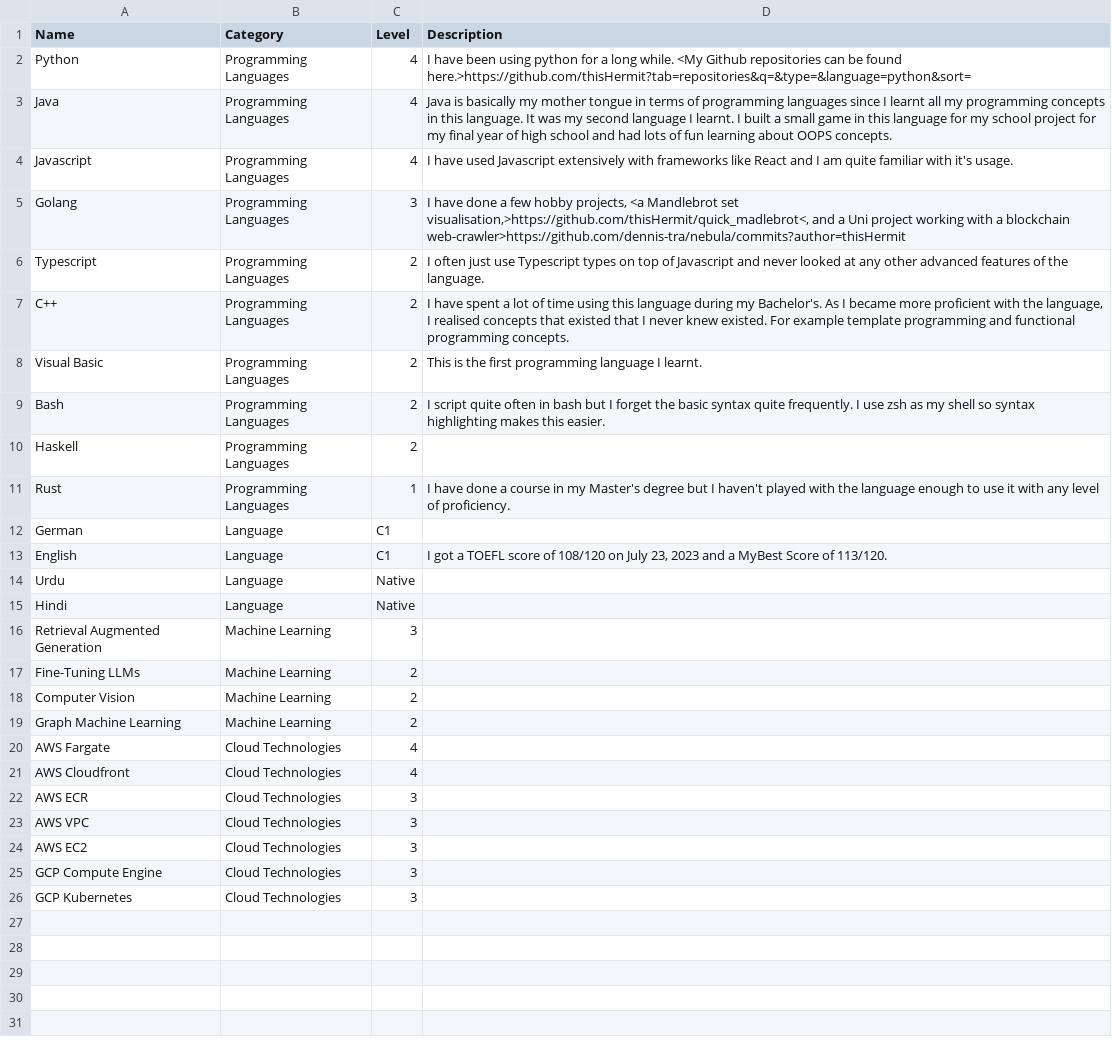
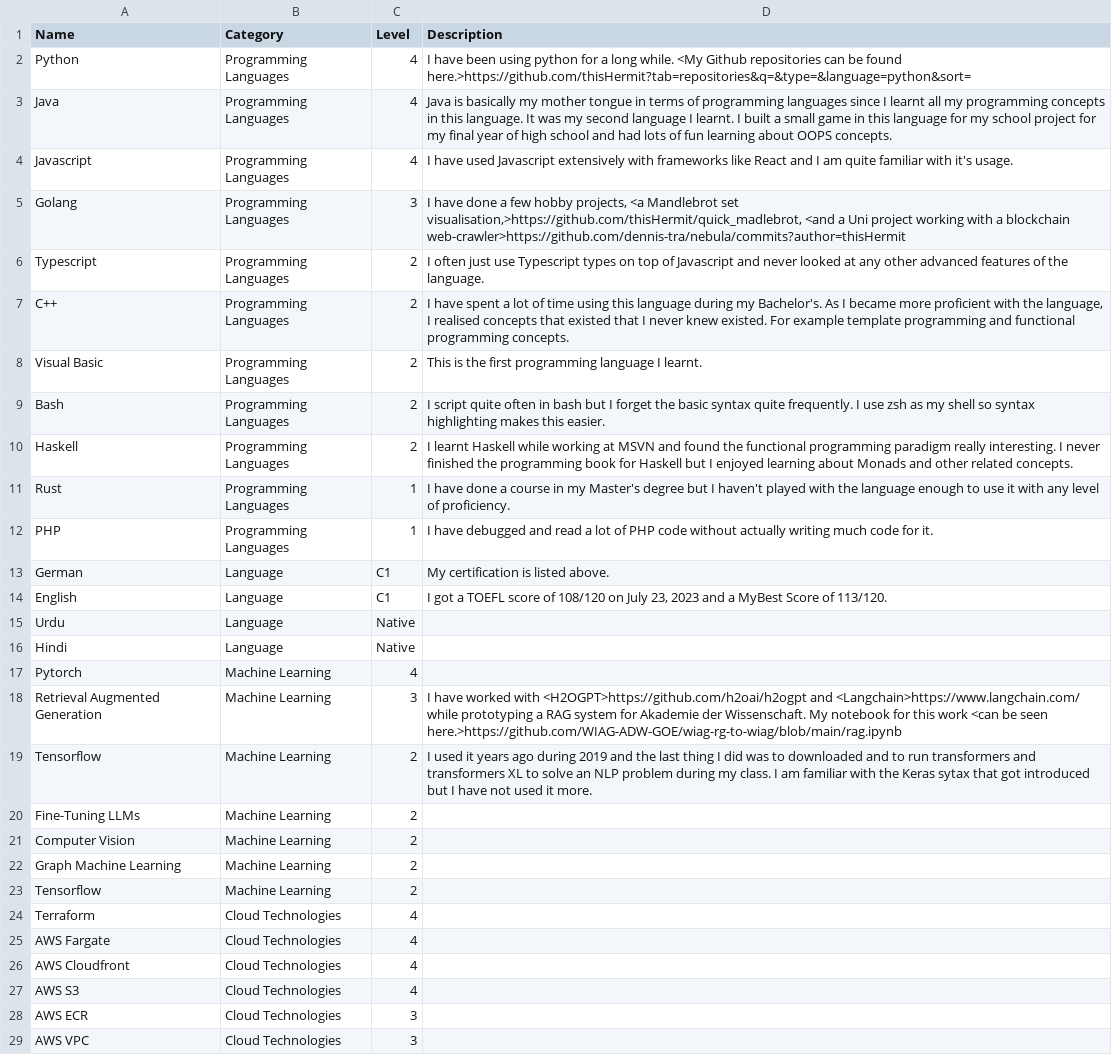
Before and after one commit to thisHermit/basharjaankhan, a CSV file: content/skills.csv, drawn as a sheet; only a part is shown; the shorter side is filled out with more unchanged rows; the diff covers the shown part only.

```diff
--- a/content/skills.csv
+++ b/content/skills.csv
@@ -4,3 +4,3 @@ Java,Programming Languages,4,Java is basically my mother tongue in terms of prog
 Javascript,Programming Languages,4,I have used Javascript extensively with frameworks like React and I am quite familiar with it's usage.
-Golang,Programming Languages,3,"I have done a few hobby projects, <a Mandlebrot set visualisation,>https://github.com/thisHermit/quick_madlebrot<, and a Uni project working with a blockchain web-crawler>https://github.com/dennis-tra/nebula/commits?author=thisHermit"
+Golang,Programming Languages,3,"I have done a few hobby projects, <a Mandlebrot set visualisation,>https://github.com/thisHermit/quick_madlebrot, <and a Uni project working with a blockchain web-crawler>https://github.com/dennis-tra/nebula/commits?author=thisHermit"
 Typescript,Programming Languages,2,I often just use Typescript types on top of Javascript and never looked at any other advanced features of the language.
@@ -9,5 +9,6 @@ Visual Basic,Programming Languages,2,This is the first programming language I le
 Bash,Programming Languages,2,I script quite often in bash but I forget the basic syntax quite frequently. I use zsh as my shell so syntax highlighting makes this easier.
-Haskell,Programming Languages,2,
+Haskell,Programming Languages,2,I learnt Haskell while working at MSVN and found the functional programming paradigm really interesting. I never finished the programming book for Haskell but I enjoyed learning about Monads and other related concepts.
 Rust,Programming Languages,1,I have done a course in my Master's degree but I haven't played with the language enough to use it with any level of proficiency.
-German,Language,C1,
+PHP,Programming Languages,1,I have debugged and read a lot of PHP code without actually writing much code for it.
+German,Language,C1,My certification is listed above.
 English,Language,C1,"I got a TOEFL score of 108/120 on July 23, 2023 and a MyBest Score of 113/120."
@@ -15,3 +16,5 @@ Urdu,Language,Native,
 Hindi,Language,Native,
-Retrieval Augmented Generation,Machine Learning,3,
+Pytorch,Machine Learning,4,
+Retrieval Augmented Generation,Machine Learning,3,I have worked with <H2OGPT>https://github.com/h2oai/h2ogpt and <Langchain>https://www.langchain.com/ while prototyping a RAG system for Akademie der Wissenschaft. My notebook for this work <can be seen here.>https://github.com/WIAG-ADW-GOE/wiag-rg-to-wiag/blob/main/rag.ipynb
+Tensorflow,Machine Learning,2,I used it years ago during 2019 and the last thing I did was to downloaded and to run transformers and transformers XL to solve an NLP problem during my class. I am familiar with the Keras sytax that got introduced but I have not used it more.
 Fine-Tuning LLMs,Machine Learning,2,
@@ -19,4 +22,7 @@ Computer Vision,Machine Learning,2,
 Graph Machine Learning,Machine Learning,2,
+Tensorflow,Machine Learning,2,
+Terraform,Cloud Technologies,4,
 AWS Fargate,Cloud Technologies,4,
 AWS Cloudfront,Cloud Technologies,4,
+AWS S3,Cloud Technologies,4,
 AWS ECR,Cloud Technologies,3,
```
Also changed, not shown: 27 added rows elsewhere in this file, 7 other files.
